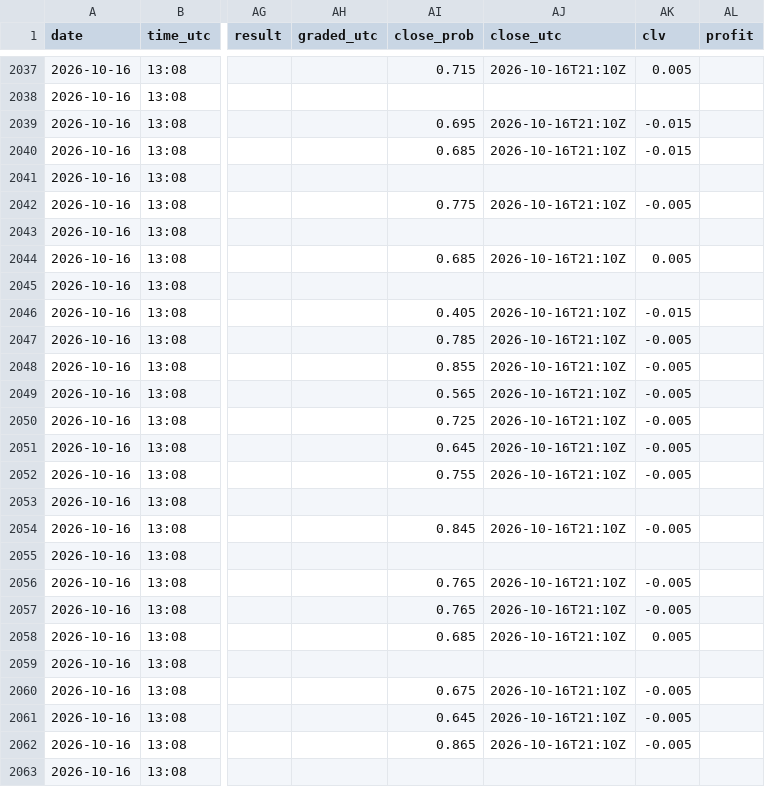
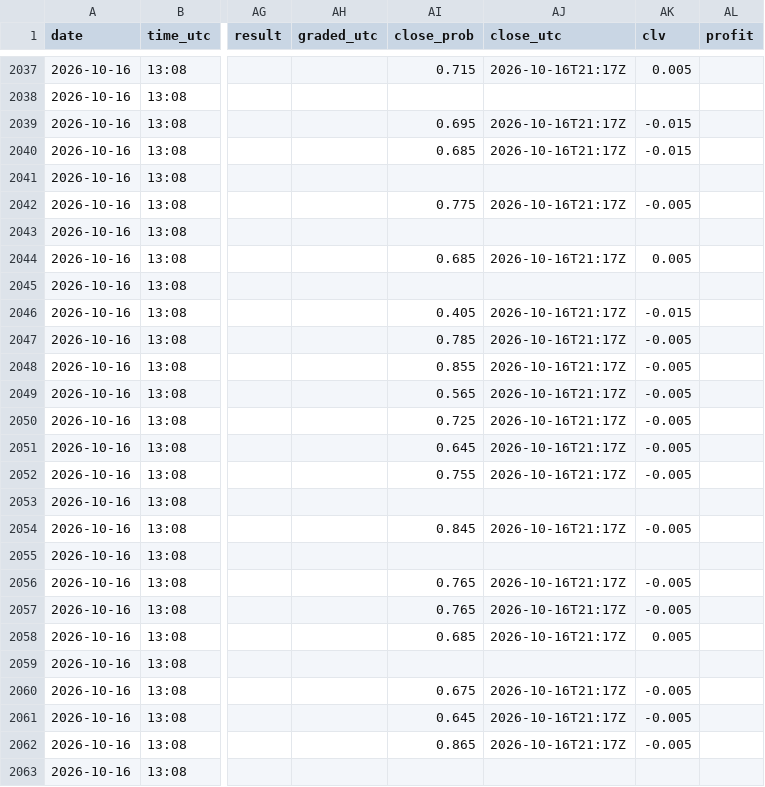
Before and after one commit to Predatuh/EdgeBot, a CSV file: data/v2/picks_log.csv, drawn as a sheet; only a part is shown, gaps mark what is left out; the diff covers the shown part only; the diff names each change by its address in the sheet, - before the commit and + after, or states it on an @@ line.

```diff
--- a/data/v2/picks_log.csv
+++ b/data/v2/picks_log.csv
-AJ2037 (close_utc): 2026-10-16T21:10Z
+AJ2037 (close_utc): 2026-10-16T21:17Z
-AJ2039:AJ2040 (close_utc): 2026-10-16T21:10Z
+AJ2039:AJ2040 (close_utc): 2026-10-16T21:17Z
-AJ2042 (close_utc): 2026-10-16T21:10Z
+AJ2042 (close_utc): 2026-10-16T21:17Z
-AJ2044 (close_utc): 2026-10-16T21:10Z
+AJ2044 (close_utc): 2026-10-16T21:17Z
-AJ2046:AJ2052 (close_utc): 2026-10-16T21:10Z
+AJ2046:AJ2052 (close_utc): 2026-10-16T21:17Z
-AJ2054 (close_utc): 2026-10-16T21:10Z
+AJ2054 (close_utc): 2026-10-16T21:17Z
-AJ2056:AJ2058 (close_utc): 2026-10-16T21:10Z
+AJ2056:AJ2058 (close_utc): 2026-10-16T21:17Z
-AJ2060:AJ2062 (close_utc): 2026-10-16T21:10Z
+AJ2060:AJ2062 (close_utc): 2026-10-16T21:17Z
```
Also changed, not shown: 40 edited cells elsewhere in this file, 2 other files.
